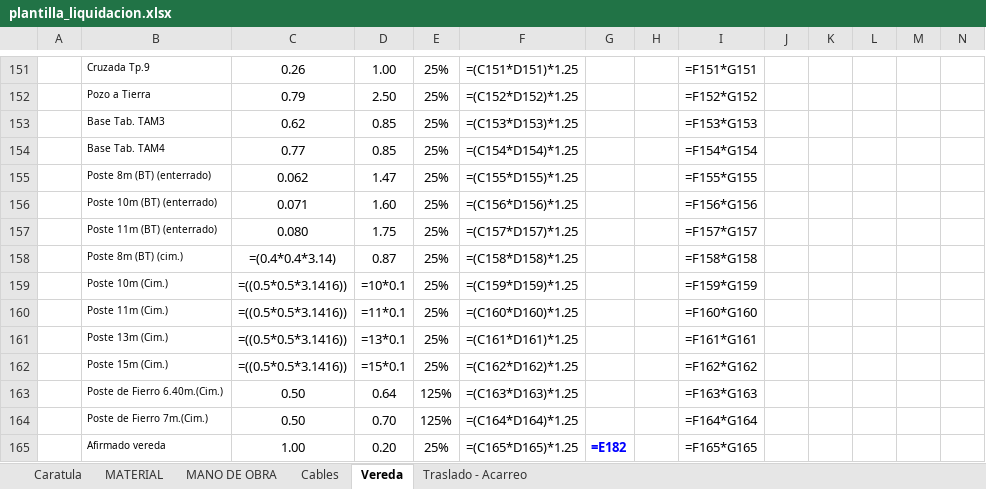
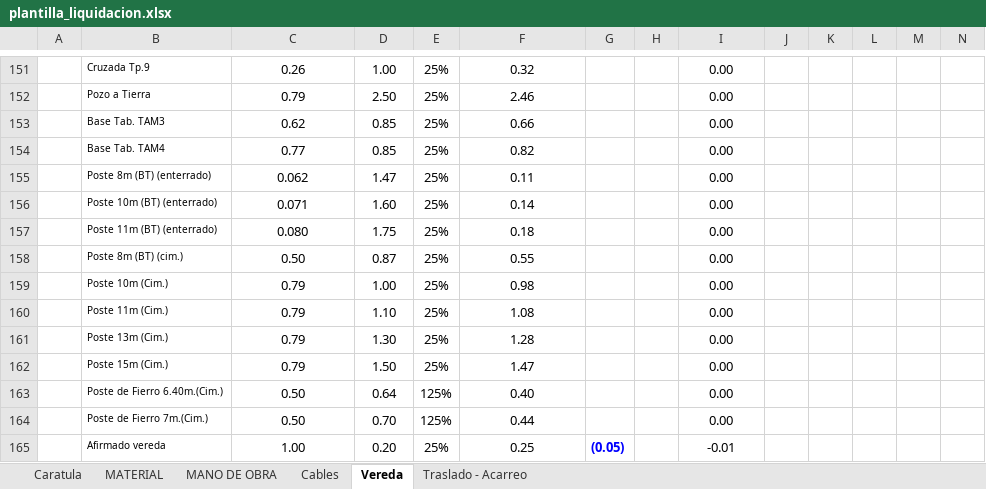
Before and after one commit to argandona/poste, an Excel workbook: core/data/plantilla_liquidacion.xlsx, sheet Vereda, drawn as a sheet; only a part is shown, gaps mark what is left out; values as stored, in another font and other column widths than the file's, no borders; formulas without a stored value are shown as written; conditional formats not drawn; removed rows and columns are numbered as before the commit, all else as after; rows hold the shown columns only; the diff covers the shown part only; the diff names each change by its address in the sheet, - before the commit and + after, or states it on an @@ line.

```diff
--- a/core/data/plantilla_liquidacion.xlsx (sheet Vereda)
+++ b/core/data/plantilla_liquidacion.xlsx (sheet Vereda)
-F151: =(C151*D151)*1.25
+F151: 0.32
-I151: =F151*G151
+I151: 0.00
-F152: =(C152*D152)*1.25
+F152: 2.46
-I152: =F152*G152
+I152: 0.00
-F153: =(C153*D153)*1.25
+F153: 0.66
-I153: =F153*G153
+I153: 0.00
-F154: =(C154*D154)*1.25
+F154: 0.82
-I154: =F154*G154
+I154: 0.00
-F155: =(C155*D155)*1.25
+F155: 0.11
-I155: =F155*G155
+I155: 0.00
-F156: =(C156*D156)*1.25
+F156: 0.14
-I156: =F156*G156
+I156: 0.00
-F157: =(C157*D157)*1.25
+F157: 0.18
-I157: =F157*G157
+I157: 0.00
-C158: =(0.4*0.4*3.14)
+C158: 0.50
-F158: =(C158*D158)*1.25
+F158: 0.55
-I158: =F158*G158
+I158: 0.00
-row 159:  | Poste 10m (Cim.) | =((0.5*0.5*3.1416)) | =10*0.1 | 25% | =(C159*D159)*1.25 |  |  | =F159*G159
-row 160:  | Poste 11m (Cim.) | =((0.5*0.5*3.1416)) | =11*0.1 | 25% | =(C160*D160)*1.25 |  |  | =F160*G160
-row 161:  | Poste 13m (Cim.) | =((0.5*0.5*3.1416)) | =13*0.1 | 25% | =(C161*D161)*1.25 |  |  | =F161*G161
-row 162:  | Poste 15m (Cim.) | =((0.5*0.5*3.1416)) | =15*0.1 | 25% | =(C162*D162)*1.25 |  |  | =F162*G162
+row 159:  | Poste 10m (Cim.) | 0.79 | 1.00 | 25% | 0.98 |  |  | 0.00
+row 160:  | Poste 11m (Cim.) | 0.79 | 1.10 | 25% | 1.08 |  |  | 0.00
+row 161:  | Poste 13m (Cim.) | 0.79 | 1.30 | 25% | 1.28 |  |  | 0.00
+row 162:  | Poste 15m (Cim.) | 0.79 | 1.50 | 25% | 1.47 |  |  | 0.00
-F163: =(C163*D163)*1.25
+F163: 0.40
-I163: =F163*G163
+I163: 0.00
-F164: =(C164*D164)*1.25
+F164: 0.44
-I164: =F164*G164
+I164: 0.00
-F165: =(C165*D165)*1.25
+F165: 0.25
-G165: =E182
+G165: (0.05)
-I165: =F165*G165
+I165: -0.01
```
Also changed, not shown: 48 added rows, 48 removed rows, 86 edited cells and cell formats elsewhere in this sheet, sheet MATERIAL, sheet MANO DE OBRA, sheet Traslado - Acarreo, sheet Cables, formulas that keep their value, hidden cells, 3 other files.
